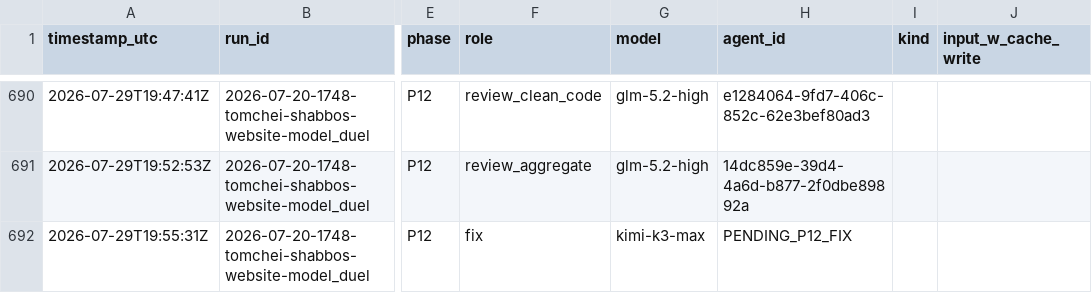
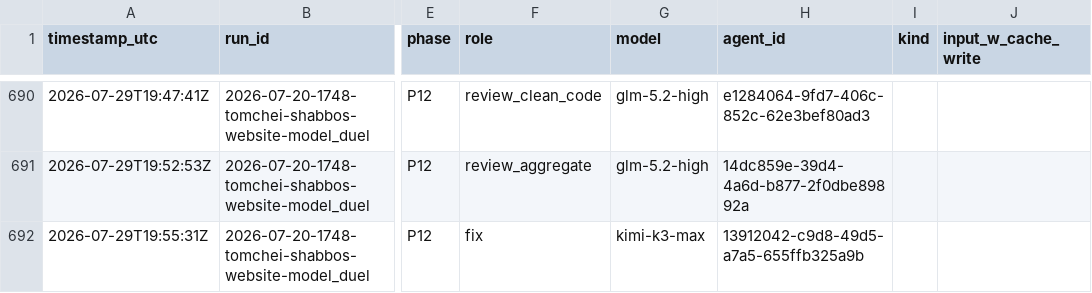
Before and after one commit to mennyg19-cmyk/master-model-duel, a CSV file: runs/2026-07-20-1748-tomchei-shabbos-website-model_duel/results/COST-LEDGER.csv, drawn as a sheet; only a part is shown, gaps mark what is left out; the diff names each change by its address in the sheet, - before the commit and + after, or states it on an @@ line.

Commit message:
Duel tomchei-shabbos: arm-06 P12 fix ledger agent id

```diff
--- a/runs/2026-07-20-1748-tomchei-shabbos-website-model_duel/results/COST-LEDGER.csv
+++ b/runs/2026-07-20-1748-tomchei-shabbos-website-model_duel/results/COST-LEDGER.csv
-H692 (agent_id): PENDING_P12_FIX
+H692 (agent_id): 13912042-c9d8-49d5-a7a5-655ffb325a9b
```
